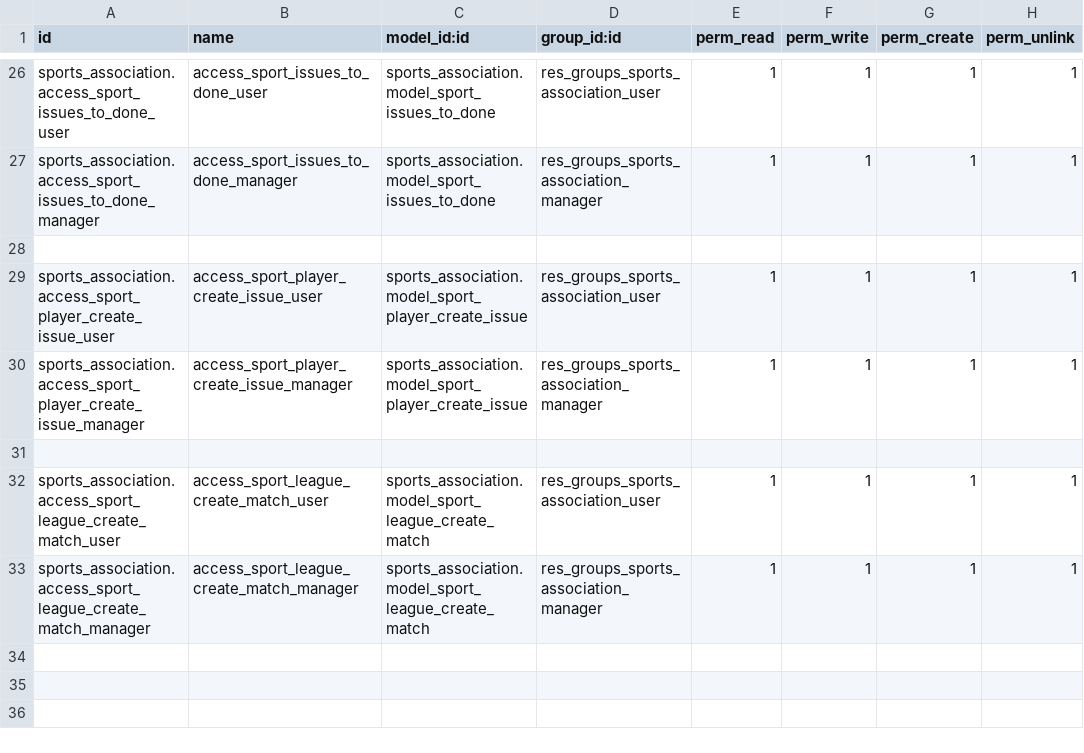
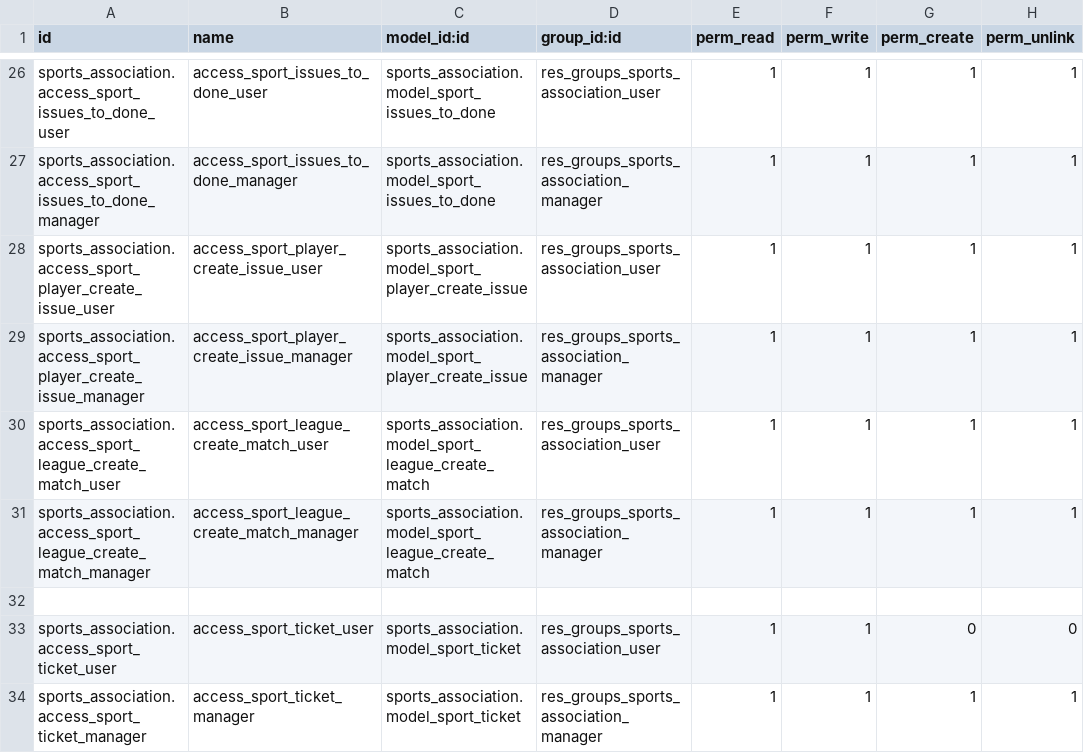
Before and after one commit to vicentegaliana-punt/curso_odoo2024, a CSV file: sports_association/security/ir.model.access.csv, drawn as a sheet; only a part is shown, gaps mark what is left out.

Commit message:
creando sports_association_sales

```diff
--- a/sports_association/security/ir.model.access.csv
+++ b/sports_association/security/ir.model.access.csv
@@ -27,7 +27,8 @@ sports_association.access_sport_issues_to_done_user,access_sport_issues_to_done_
 sports_association.access_sport_issues_to_done_manager,access_sport_issues_to_done_manager,sports_association.model_sport_issues_to_done,res_groups_sports_association_manager,1,1,1,1
-
 sports_association.access_sport_player_create_issue_user,access_sport_player_create_issue_user,sports_association.model_sport_player_create_issue,res_groups_sports_association_user,1,1,1,1
 sports_association.access_sport_player_create_issue_manager,access_sport_player_create_issue_manager,sports_association.model_sport_player_create_issue,res_groups_sports_association_manager,1,1,1,1
-
 sports_association.access_sport_league_create_match_user,access_sport_league_create_match_user,sports_association.model_sport_league_create_match,res_groups_sports_association_user,1,1,1,1
 sports_association.access_sport_league_create_match_manager,access_sport_league_create_match_manager,sports_association.model_sport_league_create_match,res_groups_sports_association_manager,1,1,1,1
+
+sports_association.access_sport_ticket_user,access_sport_ticket_user,sports_association.model_sport_ticket,res_groups_sports_association_user,1,1,0,0
+sports_association.access_sport_ticket_manager,access_sport_ticket_manager,sports_association.model_sport_ticket,res_groups_sports_association_manager,1,1,1,1
```
Also changed, not shown: 8 other files.
